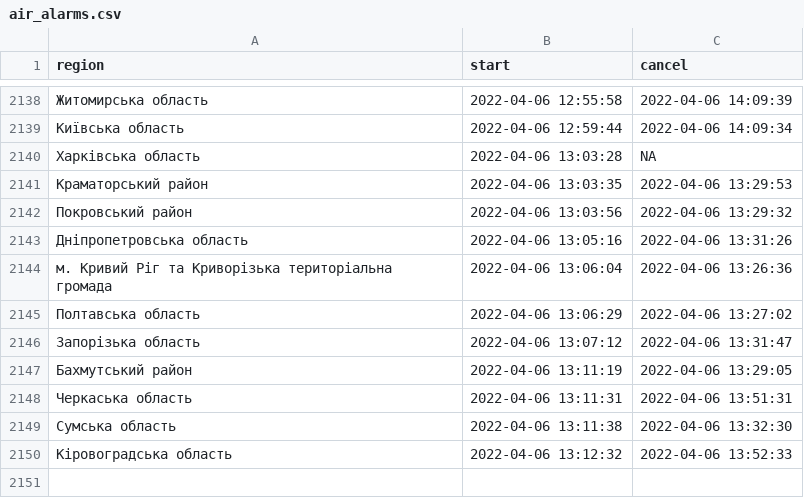
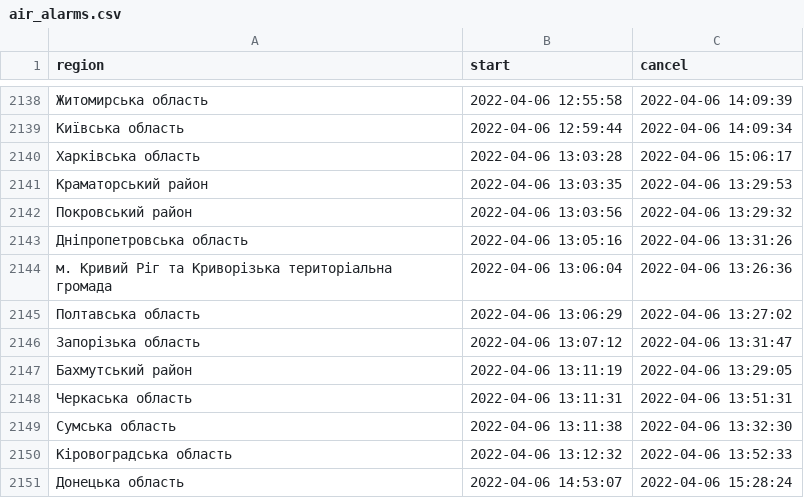
Before and after one commit to texty/datasets, a CSV file: air_alarms/air_alarms.csv, drawn as a sheet; only a part is shown, gaps mark what is left out.

Commit message:
air_alarms оновлено

```diff
--- a/air_alarms/air_alarms.csv
+++ b/air_alarms/air_alarms.csv
@@ -2139,3 +2139,3 @@
 "Київська область","2022-04-06 12:59:44","2022-04-06 14:09:34"
-"Харківська область","2022-04-06 13:03:28",NA
+"Харківська область","2022-04-06 13:03:28","2022-04-06 15:06:17"
 "Краматорський район","2022-04-06 13:03:35","2022-04-06 13:29:53"
@@ -2150 +2150,2 @@
 "Кіровоградська область","2022-04-06 13:12:32","2022-04-06 13:52:33"
+"Донецька область","2022-04-06 14:53:07","2022-04-06 15:28:24"
```
